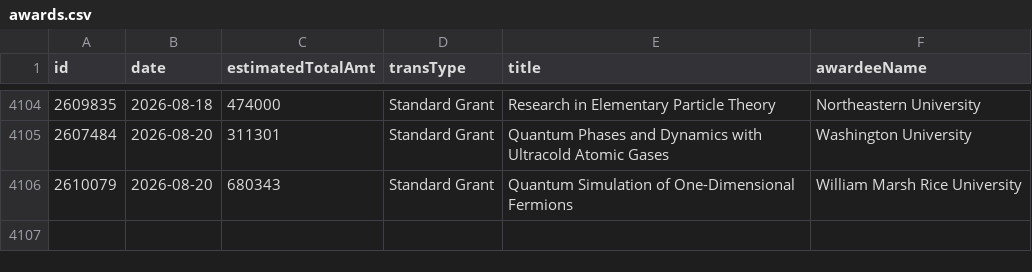
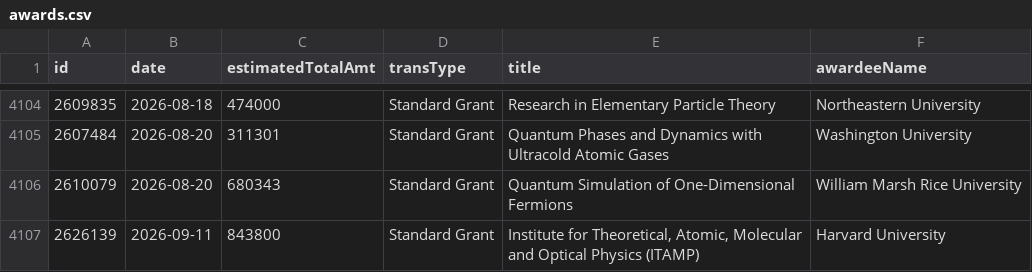
Before and after one commit to jpwolfson/science-funding-dashboard, a CSV file: data/nsf/mps/phy/awards.csv, drawn as a sheet; only a part is shown, gaps mark what is left out; the diff names each change by its address in the sheet, - before the commit and + after, or states it on an @@ line.

```diff
--- a/data/nsf/mps/phy/awards.csv
+++ b/data/nsf/mps/phy/awards.csv
+row 4107: 2626139 | 2026-09-11 | 843800 | Standard Grant | Institute for Theoretical, Atomic, Molecular and Optical Physics (ITAMP) | Harvard University
```
Also changed, not shown: 1 other file.
